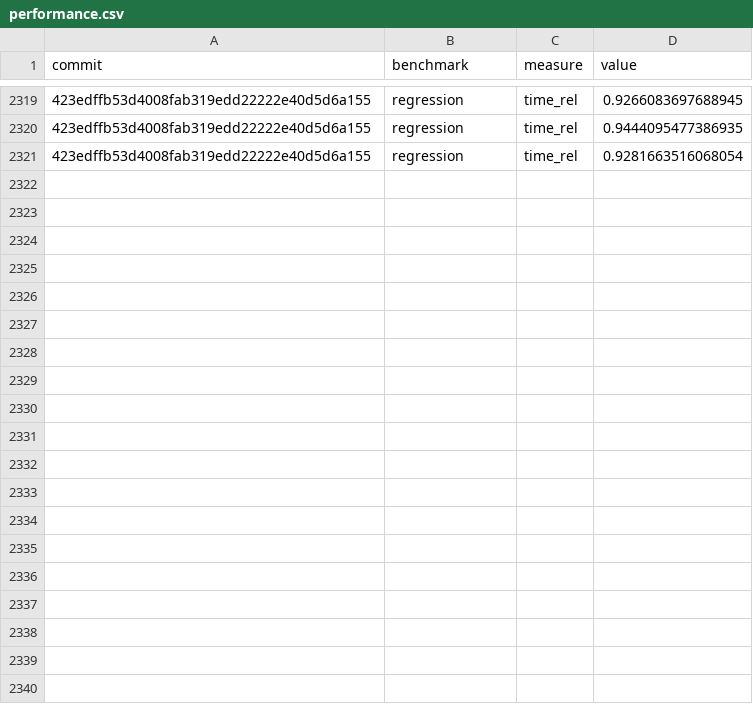
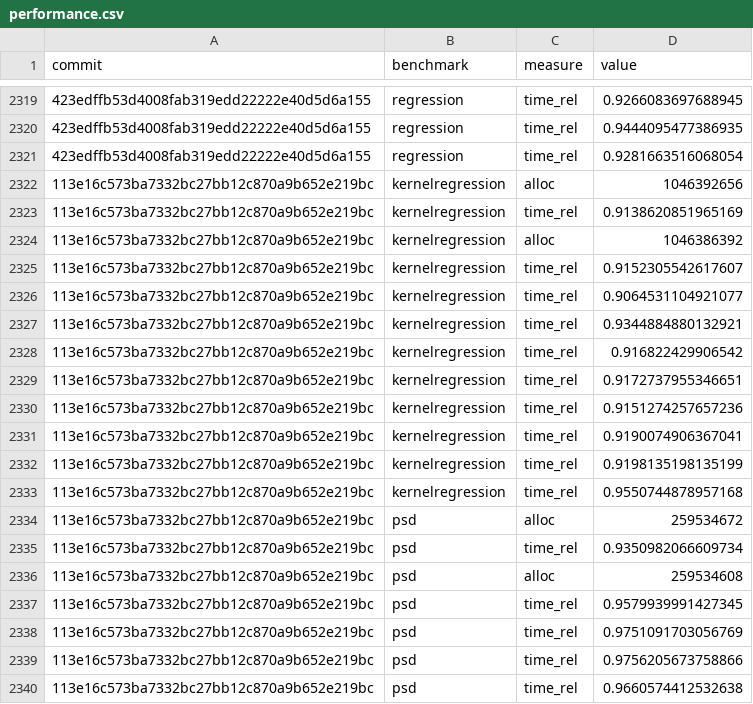
Before and after one commit to google-research/dex-lang, a CSV file: performance.csv, drawn as a sheet; only a part is shown, gaps mark what is left out; the diff covers the shown part only.

Commit message:
Add measurements for 113e16c573ba7332bc27bb12c870a9b652e219bc

```diff
--- a/performance.csv
+++ b/performance.csv
@@ -2321 +2321,20 @@ commit,benchmark,measure,value
 "423edffb53d4008fab319edd22222e40d5d6a155","regression","time_rel","0.9281663516068054"
+"113e16c573ba7332bc27bb12c870a9b652e219bc","kernelregression","alloc","1046392656"
+"113e16c573ba7332bc27bb12c870a9b652e219bc","kernelregression","time_rel","0.9138620851965169"
+"113e16c573ba7332bc27bb12c870a9b652e219bc","kernelregression","alloc","1046386392"
+"113e16c573ba7332bc27bb12c870a9b652e219bc","kernelregression","time_rel","0.9152305542617607"
+"113e16c573ba7332bc27bb12c870a9b652e219bc","kernelregression","time_rel","0.9064531104921077"
+"113e16c573ba7332bc27bb12c870a9b652e219bc","kernelregression","time_rel","0.9344884880132921"
+"113e16c573ba7332bc27bb12c870a9b652e219bc","kernelregression","time_rel","0.916822429906542"
+"113e16c573ba7332bc27bb12c870a9b652e219bc","kernelregression","time_rel","0.9172737955346651"
+"113e16c573ba7332bc27bb12c870a9b652e219bc","kernelregression","time_rel","0.9151274257657236"
+"113e16c573ba7332bc27bb12c870a9b652e219bc","kernelregression","time_rel","0.9190074906367041"
+"113e16c573ba7332bc27bb12c870a9b652e219bc","kernelregression","time_rel","0.9198135198135199"
+"113e16c573ba7332bc27bb12c870a9b652e219bc","kernelregression","time_rel","0.9550744878957168"
+"113e16c573ba7332bc27bb12c870a9b652e219bc","psd","alloc","259534672"
+"113e16c573ba7332bc27bb12c870a9b652e219bc","psd","time_rel","0.9350982066609734"
+"113e16c573ba7332bc27bb12c870a9b652e219bc","psd","alloc","259534608"
+"113e16c573ba7332bc27bb12c870a9b652e219bc","psd","time_rel","0.9579939991427345"
+"113e16c573ba7332bc27bb12c870a9b652e219bc","psd","time_rel","0.9751091703056769"
+"113e16c573ba7332bc27bb12c870a9b652e219bc","psd","time_rel","0.9756205673758866"
+"113e16c573ba7332bc27bb12c870a9b652e219bc","psd","time_rel","0.9660574412532638"
```
Also changed, not shown: 29 added rows elsewhere in this file, commits.csv.
